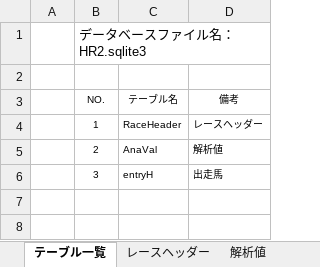
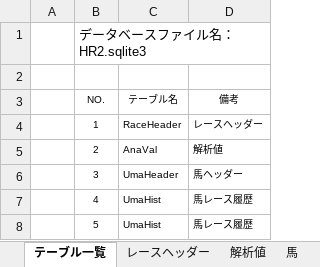
Before and after one commit to MorishitaTakafumi/HR2, an Excel workbook: DOC/HR2データベース資料.xlsx, sheet テーブル一覧, drawn as a sheet; values as stored, in another font and other column widths than the file's, no borders; charts and pictures not drawn; the diff names each change by its address in the sheet, - before the commit and + after, or states it on an @@ line.

```diff
--- a/DOC/HR2データベース資料.xlsx (sheet テーブル一覧)
+++ b/DOC/HR2データベース資料.xlsx (sheet テーブル一覧)
-C6 (テーブル名): entryH
+C6 (テーブル名): UmaHeader
-D6 (備考): 出走馬
+D6 (備考): 馬ヘッダー
+row 7:  | 4 | UmaHist | 馬レース履歴
+row 8:  | 5 | UmaHist | 馬レース履歴
```
Also changed, not shown: sheet 結果, sheet 馬, sheet レースヘッダー, sheet 解析値, other sheet tabs, charts or pictures, DOC/HR2ファイル資料.xlsx, 34 other files.
